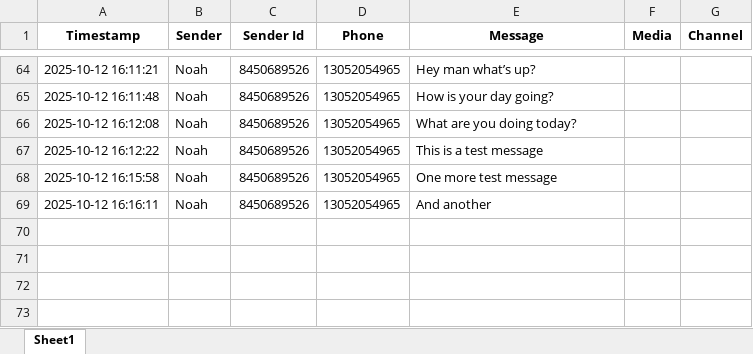
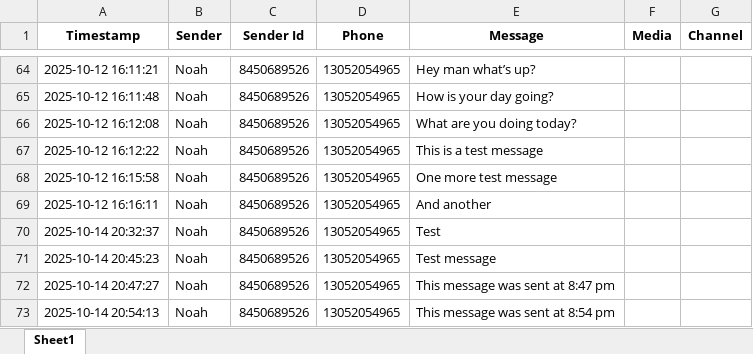
Before and after one commit to noah-dubitzky/Telethon_App, an Excel workbook: conversations_with_media.xlsx, sheet Sheet1, drawn as a sheet; only a part is shown, gaps mark what is left out; values as stored, in another font and other column widths than the file's, no borders; the diff names each change by its address in the sheet, - before the commit and + after, or states it on an @@ line.

Commit message:
http post request is now being sent from main.py and not server.js. timestamp type checking was removed from messages.post.js because Date(timestamp) was giving inaccurate times.

```diff
--- a/conversations_with_media.xlsx (sheet Sheet1)
+++ b/conversations_with_media.xlsx (sheet Sheet1)
+row 70: 2025-10-14 20:32:37 | Noah | 8450689526 | 13052054965 | Test
+row 71: 2025-10-14 20:45:23 | Noah | 8450689526 | 13052054965 | Test message
+row 72: 2025-10-14 20:47:27 | Noah | 8450689526 | 13052054965 | This message was sent at 8:47 pm
+row 73: 2025-10-14 20:54:13 | Noah | 8450689526 | 13052054965 | This message was sent at 8:54 pm
```
Also changed, not shown: 5 other files.
